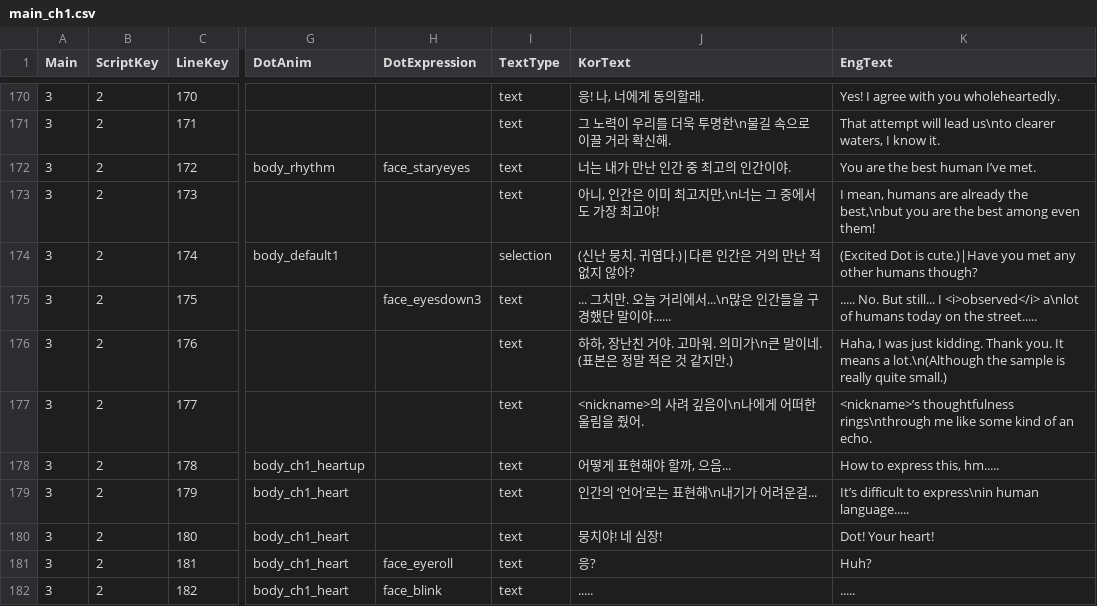
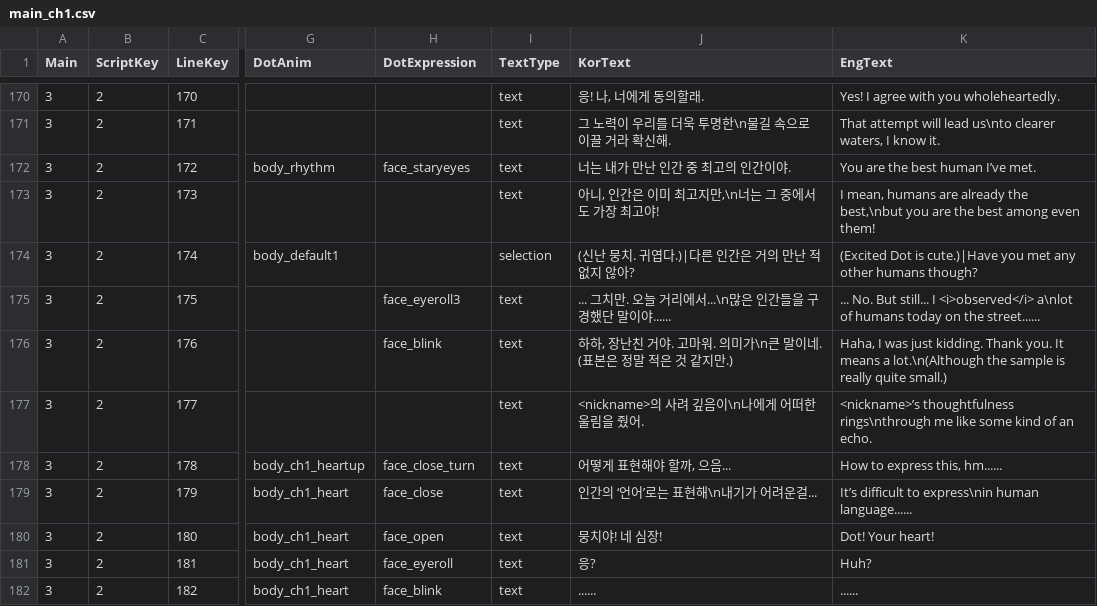
Before and after one commit to MungchiTheBlackThing/The-Black-Thing, a CSV file: Assets/Resources/CSV/main_script/main_ch1.csv, drawn as a sheet; only a part is shown, gaps mark what is left out; the diff covers the shown part only; the diff names each change by its address in the sheet, - before the commit and + after, or states it on an @@ line.

Commit message:
시트와 함께 수정하는 애니메이션 1차
메인 1, 2일차 시트 수정
body_default turn 1 / 2 로 나누기

```diff
--- a/Assets/Resources/CSV/main_script/main_ch1.csv
+++ b/Assets/Resources/CSV/main_script/main_ch1.csv
-H175 (DotExpression): face_eyesdown3
+H175 (DotExpression): face_eyeroll3
-K175 (EngText): ..... No. But still... I <i>observed</i> a\nlot of humans today on the street.....
+K175 (EngText): ... No. But still... I <i>observed</i> a\nlot of humans today on the street......
-H176 (DotExpression): (empty)
+H176 (DotExpression): face_blink
-H178 (DotExpression): (empty)
+H178 (DotExpression): face_close_turn
-K178 (EngText): How to express this, hm.....
+K178 (EngText): How to express this, hm......
-H179 (DotExpression): (empty)
+H179 (DotExpression): face_close
-K179 (EngText): …express\nin human language.....
+K179 (EngText): …express\nin human language......
-H180 (DotExpression): (empty)
+H180 (DotExpression): face_open
-J182 (KorText): .....
+J182 (KorText): ......
-K182 (EngText): .....
+K182 (EngText): ......
```
Also changed, not shown: 31 edited cells elsewhere in this file, Assets/Resources/CSV/main_script/main_ch2.csv, 7 other files.
